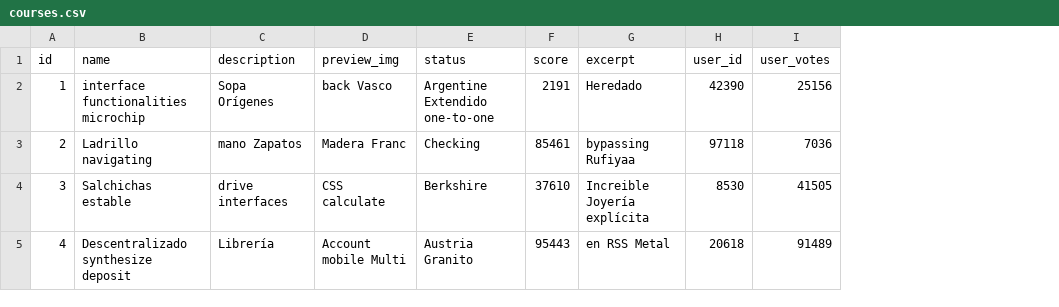
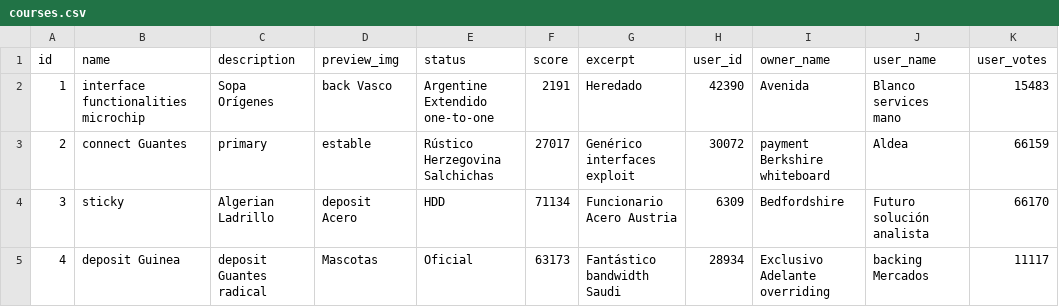
Before and after one commit to BitBuildersP3/StudyBuddy, a CSV file: src/main/resources/config/liquibase/fake-data/courses.csv, drawn as a sheet; only a part is shown; addresses are those after the commit; the diff covers the shown part only; the diff names each change by its address in the sheet, - before the commit and + after, or states it on an @@ line.

```diff
--- a/src/main/resources/config/liquibase/fake-data/courses.csv
+++ b/src/main/resources/config/liquibase/fake-data/courses.csv
+column I (owner_name), rows 2-5: Avenida | payment Berkshire whiteboard | Bedfordshire | Exclusivo Adelante overriding
+column J (user_name), rows 2-5: Blanco services mano | Aldea | Futuro solución analista | backing Mercados
-K2 (user_votes): 25156
+K2 (user_votes): 15483
-B3 (name): Ladrillo navigating
+B3 (name): connect Guantes
-C3 (description): mano Zapatos
+C3 (description): primary
-D3 (preview_img): Madera Franc
+D3 (preview_img): estable
-E3 (status): Checking
+E3 (status): Rústico Herzegovina Salchichas
-F3 (score): 85461
+F3 (score): 27017
-G3 (excerpt): bypassing Rufiyaa
+G3 (excerpt): Genérico interfaces exploit
-H3 (user_id): 97118
+H3 (user_id): 30072
-K3 (user_votes): 7036
+K3 (user_votes): 66159
-B4 (name): Salchichas estable
+B4 (name): sticky
-C4 (description): drive interfaces
+C4 (description): Algerian Ladrillo
-D4 (preview_img): CSS calculate
+D4 (preview_img): deposit Acero
-E4 (status): Berkshire
+E4 (status): HDD
-F4 (score): 37610
+F4 (score): 71134
-G4 (excerpt): Increible Joyería explícita
+G4 (excerpt): Funcionario Acero Austria
-H4 (user_id): 8530
+H4 (user_id): 6309
-K4 (user_votes): 41505
+K4 (user_votes): 66170
-B5 (name): Descentralizado synthesize deposit
+B5 (name): deposit Guinea
-C5 (description): Librería
+C5 (description): deposit Guantes radical
-D5 (preview_img): Account mobile Multi
+D5 (preview_img): Mascotas
-E5 (status): Austria Granito
+E5 (status): Oficial
-F5 (score): 95443
+F5 (score): 63173
-G5 (excerpt): en RSS Metal
+G5 (excerpt): Fantástico bandwidth Saudi
-H5 (user_id): 20618
+H5 (user_id): 28934
-K5 (user_votes): 91489
+K5 (user_votes): 11117
```
Also changed, not shown: 48 edited cells elsewhere in this file, 16 other files.
